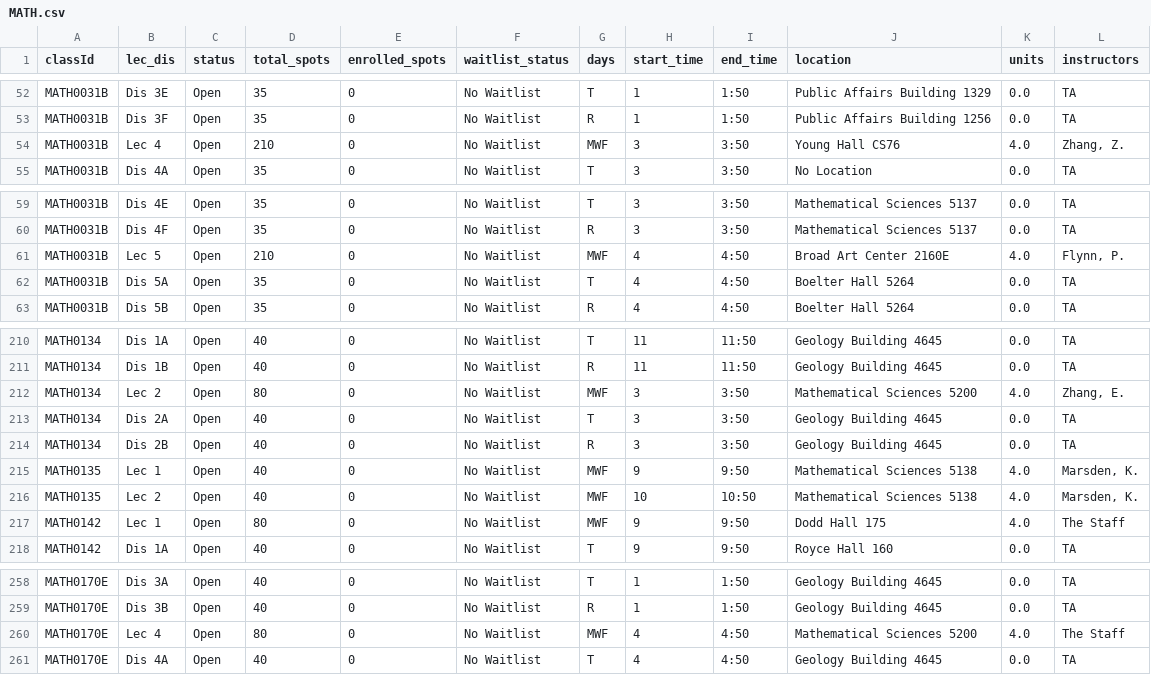
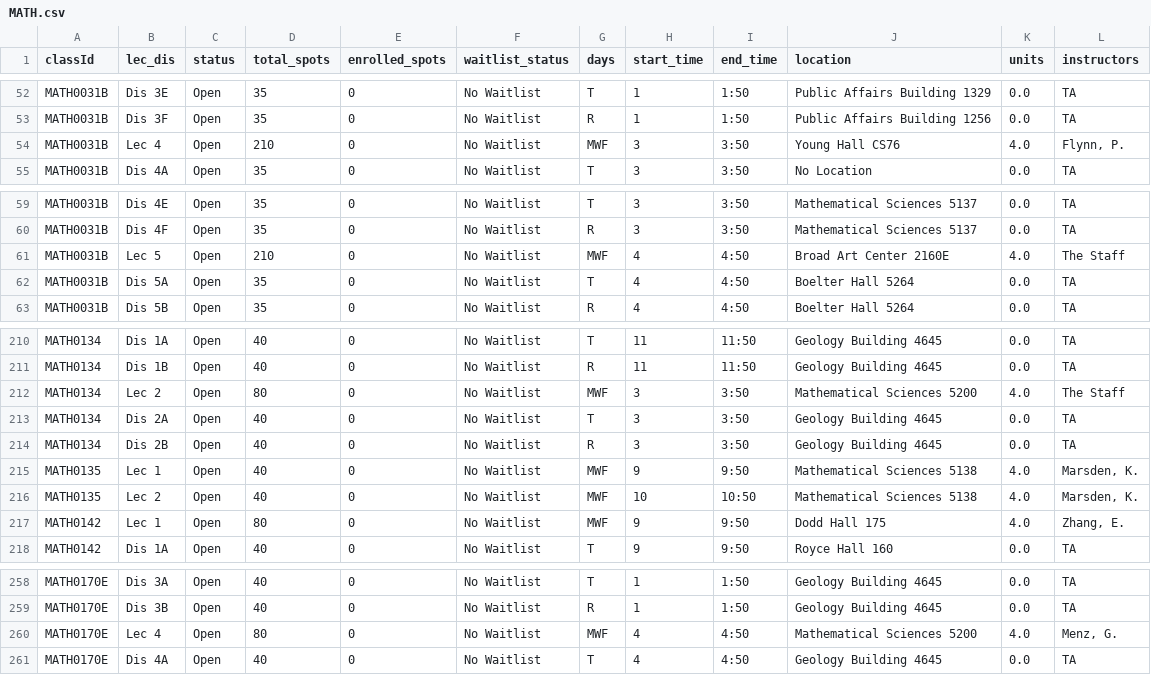
Before and after one commit to ptatoo/First_html_document, a CSV file: section_data/MATH.csv, drawn as a sheet; only a part is shown, gaps mark what is left out; the diff covers the shown part only.

```diff
--- a/section_data/MATH.csv
+++ b/section_data/MATH.csv
@@ -53,3 +53,3 @@ MATH0031B,Dis 3E,Open,35,0,No Waitlist,T,1,1:50,Public Affairs Building 1329,0.0
 MATH0031B,Dis 3F,Open,35,0,No Waitlist,R,1,1:50,Public Affairs Building 1256,0.0,TA
-MATH0031B,Lec 4,Open,210,0,No Waitlist,MWF,3,3:50,Young Hall CS76,4.0,"Zhang, Z."
+MATH0031B,Lec 4,Open,210,0,No Waitlist,MWF,3,3:50,Young Hall CS76,4.0,"Flynn, P."
 MATH0031B,Dis 4A,Open,35,0,No Waitlist,T,3,3:50,No Location,0.0,TA
@@ -60,3 +60,3 @@ MATH0031B,Dis 4E,Open,35,0,No Waitlist,T,3,3:50,Mathematical Sciences 5137,0.0,T
 MATH0031B,Dis 4F,Open,35,0,No Waitlist,R,3,3:50,Mathematical Sciences 5137,0.0,TA
-MATH0031B,Lec 5,Open,210,0,No Waitlist,MWF,4,4:50,Broad Art Center 2160E,4.0,"Flynn, P."
+MATH0031B,Lec 5,Open,210,0,No Waitlist,MWF,4,4:50,Broad Art Center 2160E,4.0,The Staff
 MATH0031B,Dis 5A,Open,35,0,No Waitlist,T,4,4:50,Boelter Hall 5264,0.0,TA
@@ -211,3 +211,3 @@ MATH0134,Dis 1A,Open,40,0,No Waitlist,T,11,11:50,Geology Building 4645,0.0,TA
 MATH0134,Dis 1B,Open,40,0,No Waitlist,R,11,11:50,Geology Building 4645,0.0,TA
-MATH0134,Lec 2,Open,80,0,No Waitlist,MWF,3,3:50,Mathematical Sciences 5200,4.0,"Zhang, E."
+MATH0134,Lec 2,Open,80,0,No Waitlist,MWF,3,3:50,Mathematical Sciences 5200,4.0,The Staff
 MATH0134,Dis 2A,Open,40,0,No Waitlist,T,3,3:50,Geology Building 4645,0.0,TA
@@ -216,3 +216,3 @@ MATH0135,Lec 1,Open,40,0,No Waitlist,MWF,9,9:50,Mathematical Sciences 5138,4.0,"
 MATH0135,Lec 2,Open,40,0,No Waitlist,MWF,10,10:50,Mathematical Sciences 5138,4.0,"Marsden, K."
-MATH0142,Lec 1,Open,80,0,No Waitlist,MWF,9,9:50,Dodd Hall 175,4.0,The Staff
+MATH0142,Lec 1,Open,80,0,No Waitlist,MWF,9,9:50,Dodd Hall 175,4.0,"Zhang, E."
 MATH0142,Dis 1A,Open,40,0,No Waitlist,T,9,9:50,Royce Hall 160,0.0,TA
@@ -259,3 +259,3 @@ MATH0170E,Dis 3A,Open,40,0,No Waitlist,T,1,1:50,Geology Building 4645,0.0,TA
 MATH0170E,Dis 3B,Open,40,0,No Waitlist,R,1,1:50,Geology Building 4645,0.0,TA
-MATH0170E,Lec 4,Open,80,0,No Waitlist,MWF,4,4:50,Mathematical Sciences 5200,4.0,The Staff
+MATH0170E,Lec 4,Open,80,0,No Waitlist,MWF,4,4:50,Mathematical Sciences 5200,4.0,"Menz, G."
 MATH0170E,Dis 4A,Open,40,0,No Waitlist,T,4,4:50,Geology Building 4645,0.0,TA
```
Also changed, not shown: 12 edited cells elsewhere in this file, section_data/Arabic.csv, 2 other files.
